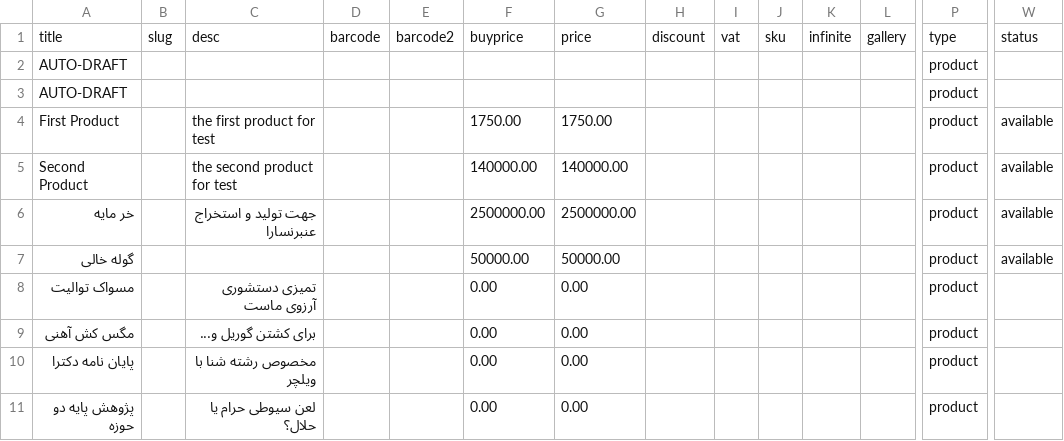
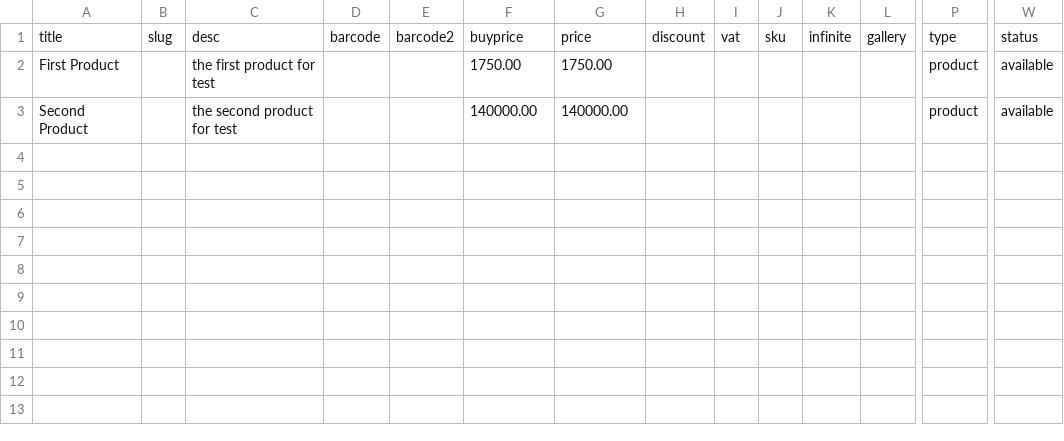
Before and after one commit to shm379/wp-jibres, a CSV file: backup/2020-02-23.csv, drawn as a sheet; only a part is shown, gaps mark what is left out; rows hold the shown columns only; the diff names each change by its address in the sheet, - before the commit and + after, or states it on an @@ line.

Commit message:
update backup

```diff
--- a/backup/2020-02-23.csv
+++ b/backup/2020-02-23.csv
-row 2: AUTO-DRAFT |  |  |  |  |  |  |  |  |  |  |  | product
-row 3: AUTO-DRAFT |  |  |  |  |  |  |  |  |  |  |  | product
-row 6: خر مایه |  | جهت تولید و استخراج عنبرنسارا |  |  | 2500000.00 | 2500000.00 |  |  |  |  |  | product | available
-row 7: گوله خالی |  |  |  |  | 50000.00 | 50000.00 |  |  |  |  |  | product | available
-row 8: مسواک توالیت |  | تمیزی دستشوری آرزوی ماست |  |  | 0.00 | 0.00 |  |  |  |  |  | product
-row 9: مگس کش آهنی |  | برای کشتن گوریل و... |  |  | 0.00 | 0.00 |  |  |  |  |  | product
-row 10: پایان نامه دکترا |  | مخصوص رشته شنا با ویلچر |  |  | 0.00 | 0.00 |  |  |  |  |  | product
-row 11: پژوهش پایه دو حوزه |  | لعن سیوطی حرام یا حلال؟ |  |  | 0.00 | 0.00 |  |  |  |  |  | product
```
